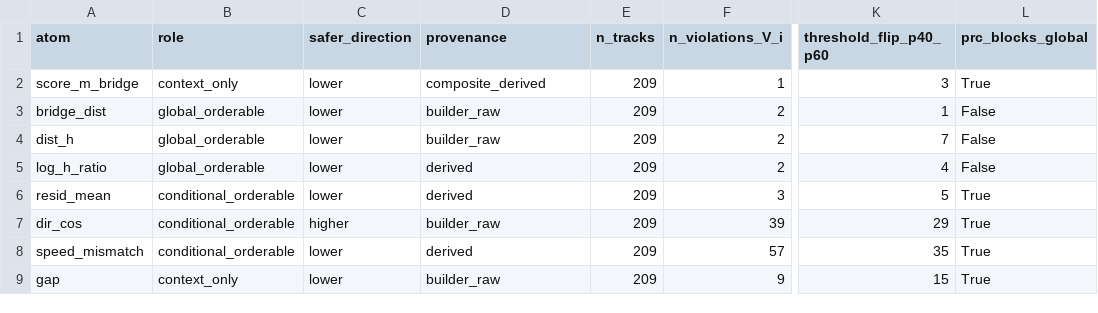
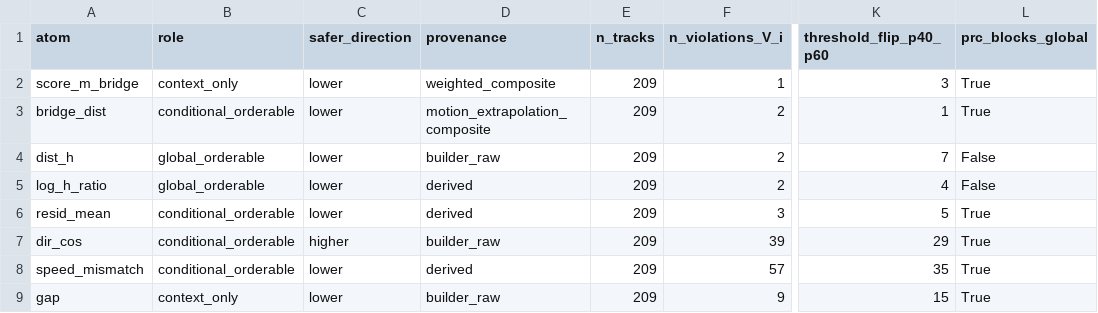
Before and after one commit to raylei50653/saccade, a CSV file: docs/modules/semantic/research/evidence/boolean_atom_partial_order_20260711/atom_metrics.csv, drawn as a sheet; only a part is shown, gaps mark what is left out; the diff names each change by its address in the sheet, - before the commit and + after, or states it on an @@ line.

Commit message:
fix(semantic): address #107 review on bridge_dist and scale-guard
Demote bridge_dist from global_orderable: correct provenance to
motion-extrapolation composite (velocities × gap), fix dependency DAG,
and block silent global promotion via executable admissibility guards.
Remove incorrect px-vs-h unit incompatibility claim for score_m_bridge
(all terms are height-normalized); keep context_only for parent conflict,
residual dominance, and speed-dependent mixing. Self-declare role
assignment as research judgment with descriptive statistics only.
Terminal remains GLOBAL_PARTIAL_ORDER_READY on {dist_h, log_h_ratio}.
Fix mypy on the audit runner.

```diff
--- a/docs/modules/semantic/research/evidence/boolean_atom_partial_order_20260711/atom_metrics.csv
+++ b/docs/modules/semantic/research/evidence/boolean_atom_partial_order_20260711/atom_metrics.csv
-D2 (provenance): composite_derived
+D2 (provenance): weighted_composite
-B3 (role): global_orderable
+B3 (role): conditional_orderable
-D3 (provenance): builder_raw
+D3 (provenance): motion_extrapolation_composite
-L3 (prc_blocks_global): False
+L3 (prc_blocks_global): True
```
Also changed, not shown: 16 other files.
